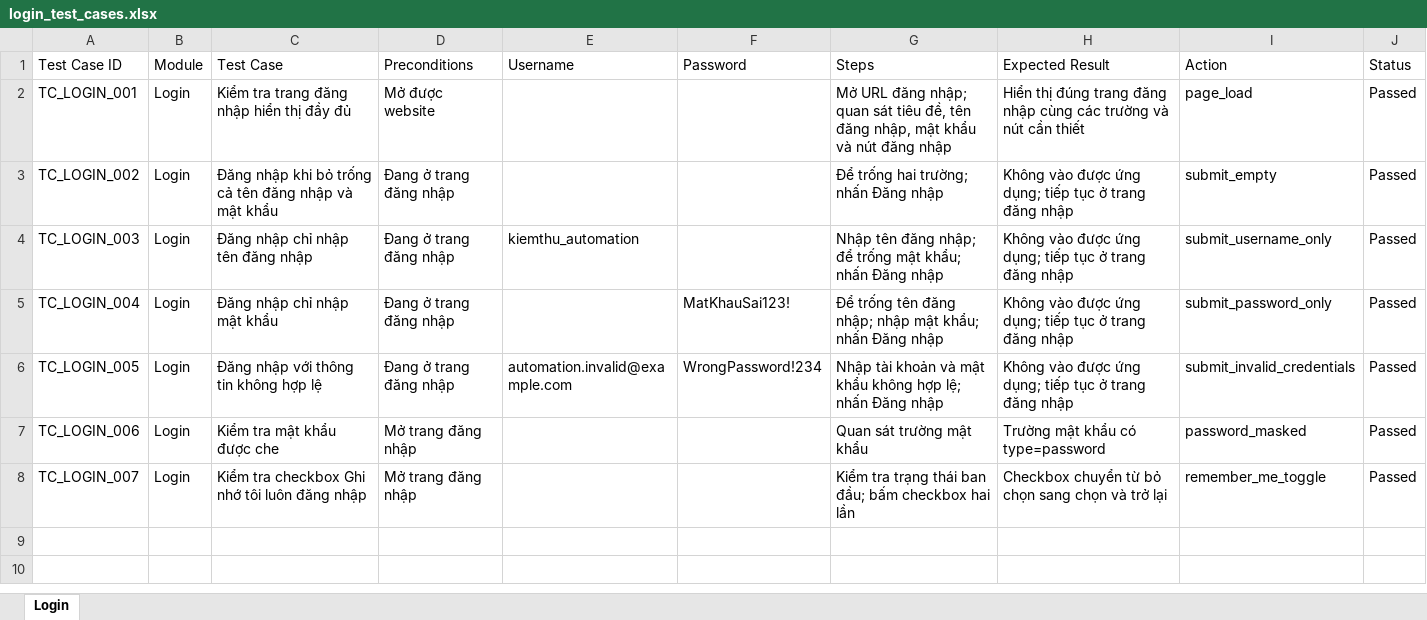
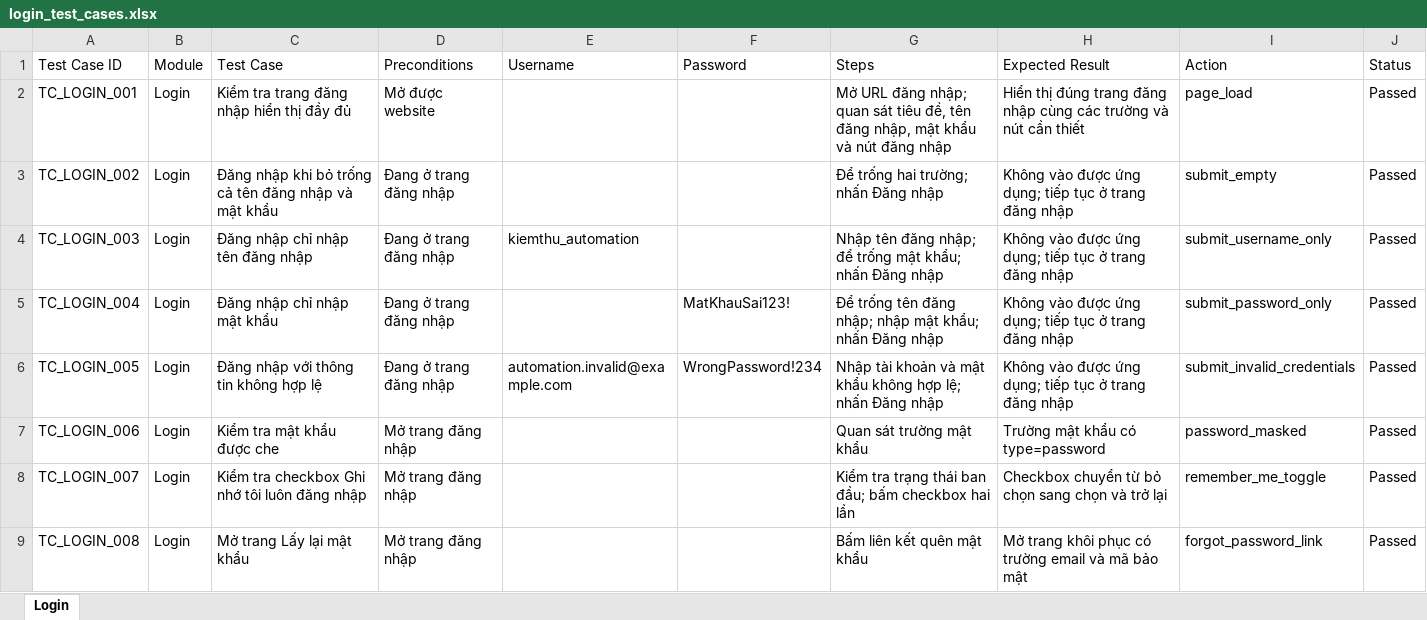
Before and after one commit to MinhBao0904/automation_test_6451071002, an Excel workbook: test_cases/login_test_cases.xlsx, sheet Login, drawn as a sheet; values as stored, in another font and other column widths than the file's, no borders; the diff names each change by its address in the sheet, - before the commit and + after, or states it on an @@ line.

Commit message:
Add TC_LOGIN_008 password recovery page case

```diff
--- a/test_cases/login_test_cases.xlsx (sheet Login)
+++ b/test_cases/login_test_cases.xlsx (sheet Login)
+row 9: TC_LOGIN_008 | Login | Mở trang Lấy lại mật khẩu | Mở trang đăng nhập |  |  | Bấm liên kết quên mật khẩu | Mở trang khôi phục có trường email và mã bảo mật | forgot_password_link | Passed
```
